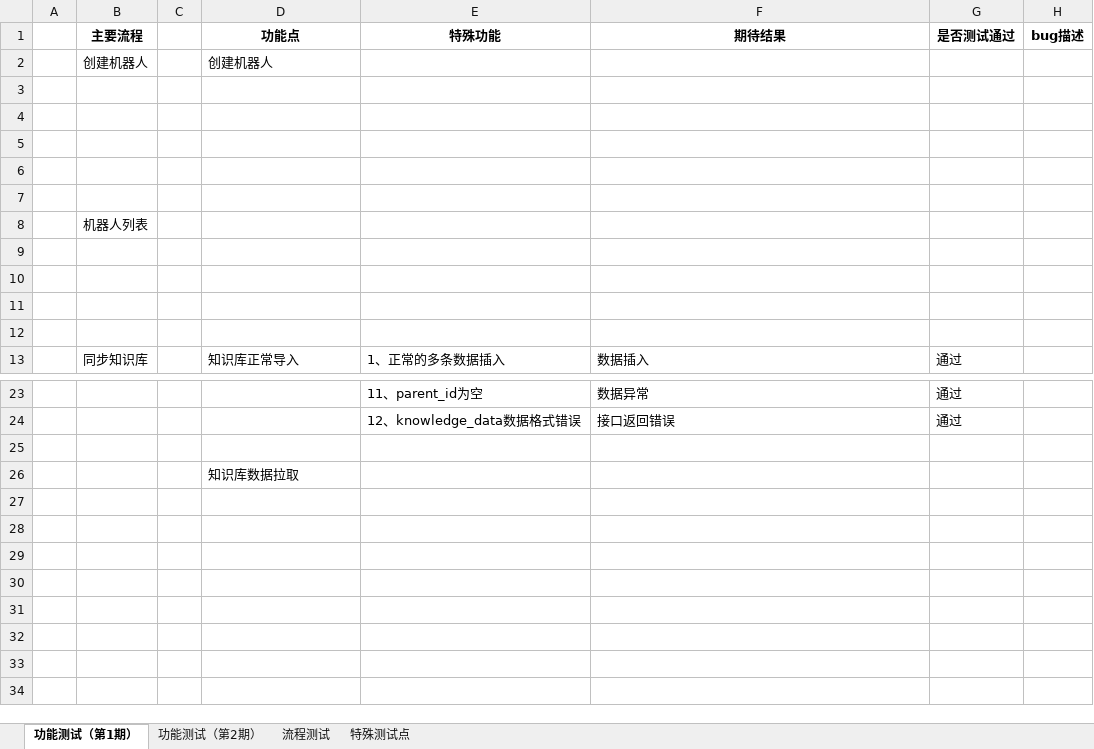
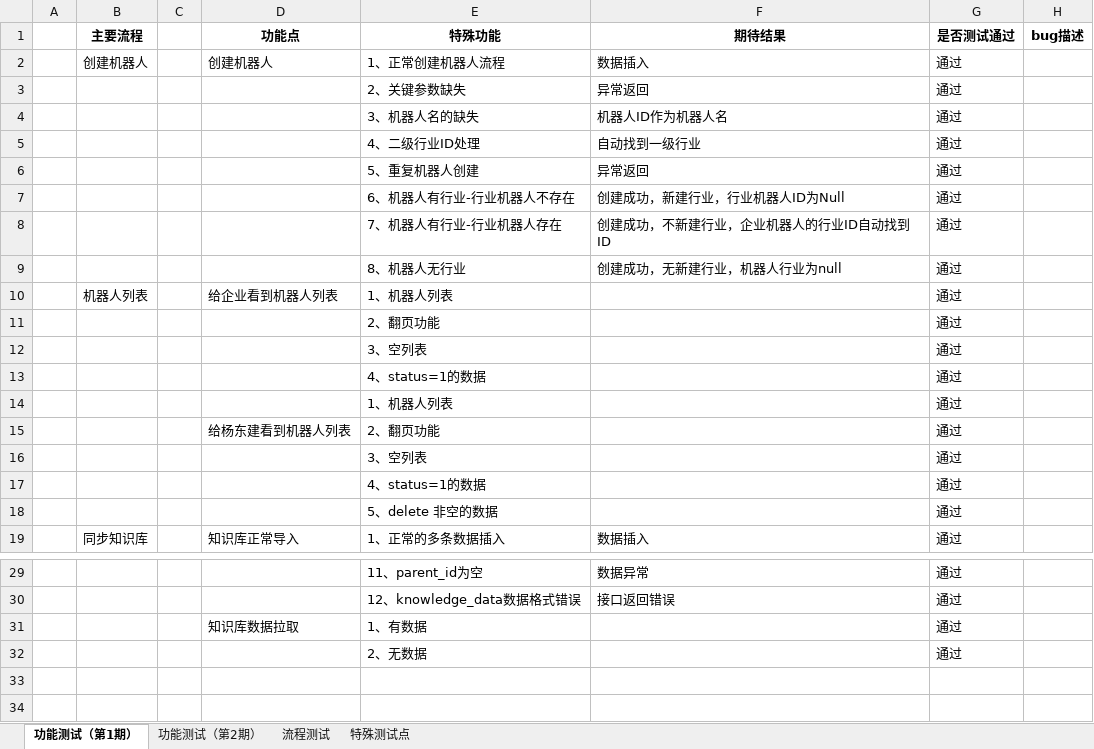
Before and after one commit to cxb1004/chatrobot, an Excel workbook: docs/02开发文档/测试文档.xlsx, sheet 功能测试（第1期）, drawn as a sheet; only a part is shown, gaps mark what is left out; the shorter side is filled out with more unchanged rows; values as stored, in another font and other column widths than the file's, no borders; removed rows and columns are numbered as before the commit, all else as after; the diff names each change by its address in the sheet, - before the commit and + after, or states it on an @@ line.

```diff
--- a/docs/02开发文档/测试文档.xlsx (sheet 功能测试（第1期）)
+++ b/docs/02开发文档/测试文档.xlsx (sheet 功能测试（第1期）)
-row 2:  | 创建机器人 |  | 创建机器人
-row 2: (empty)
+row 2:  | 创建机器人 |  | 创建机器人 | 1、正常创建机器人流程 | 数据插入 | 通过
-row 3: (empty)
+row 3:  |  |  |  | 2、关键参数缺失 | 异常返回 | 通过
-row 4: (empty)
+row 4:  |  |  |  | 3、机器人名的缺失 | 机器人ID作为机器人名 | 通过
-row 5: (empty)
+row 5:  |  |  |  | 4、二级行业ID处理 | 自动找到一级行业 | 通过
-row 6: (empty)
+row 6:  |  |  |  | 5、重复机器人创建 | 异常返回 | 通过
-row 8:  | 机器人列表
-row 7: (empty)
+row 7:  |  |  |  | 6、机器人有行业-行业机器人不存在 | 创建成功，新建行业，行业机器人ID为Null | 通过
-row 8: (empty)
+row 8:  |  |  |  | 7、机器人有行业-行业机器人存在 | 创建成功，不新建行业，企业机器人的行业ID自动找到ID | 通过
-row 9: (empty)
+row 9:  |  |  |  | 8、机器人无行业 | 创建成功，无新建行业，机器人行业为null | 通过
-row 10: (empty)
+row 10:  | 机器人列表 |  | 给企业看到机器人列表 | 1、机器人列表 |  | 通过
+row 11:  |  |  |  | 2、翻页功能 |  | 通过
+row 12:  |  |  |  | 3、空列表 |  | 通过
+row 13:  |  |  |  | 4、status=1的数据 |  | 通过
+row 14:  |  |  |  | 1、机器人列表 |  | 通过
+row 15:  |  |  | 给杨东建看到机器人列表 | 2、翻页功能 |  | 通过
+row 16:  |  |  |  | 3、空列表 |  | 通过
+row 17:  |  |  |  | 4、status=1的数据 |  | 通过
+row 18:  |  |  |  | 5、delete 非空的数据 |  | 通过
-row 31: (empty)
+row 31:  |  |  | 知识库数据拉取 | 1、有数据 |  | 通过
-row 26:  |  |  | 知识库数据拉取
-row 32: (empty)
+row 32:  |  |  |  | 2、无数据 |  | 通过
```
Also changed, not shown: 3 other files.
